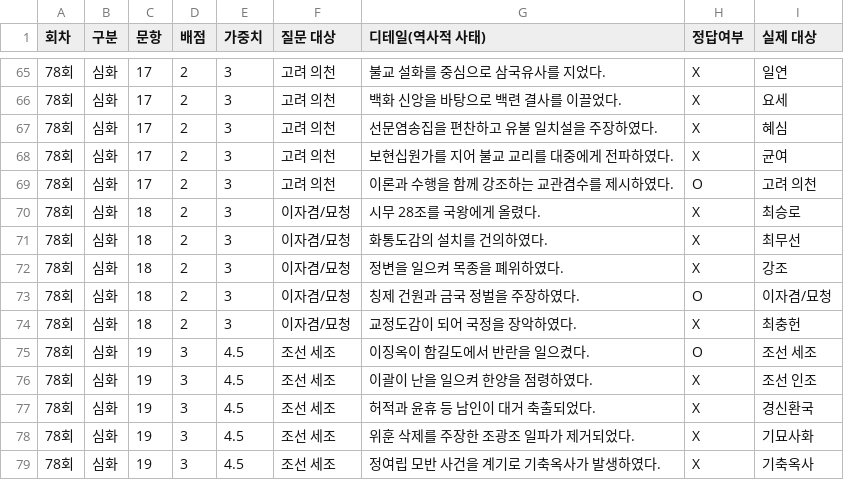
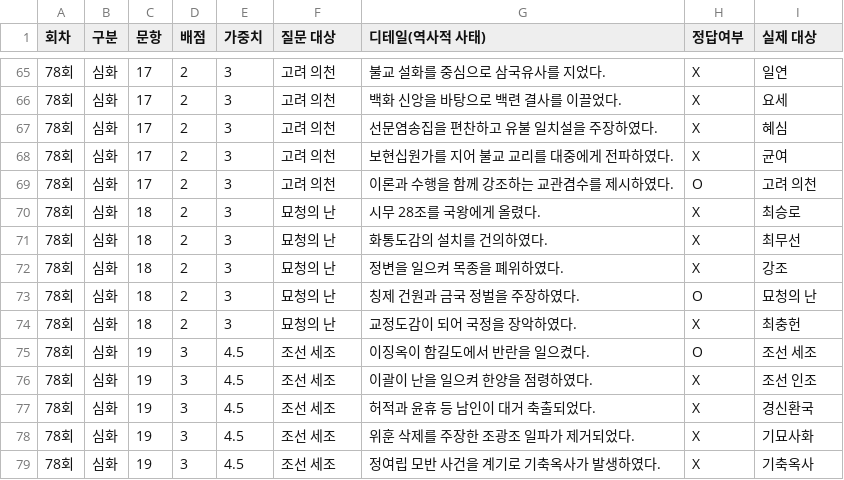
Before and after one commit to robotkiwi2/history, a CSV file: exams/한능검 기출근거 디테일.csv, drawn as a sheet; only a part is shown, gaps mark what is left out.

```diff
--- a/exams/한능검 기출근거 디테일.csv
+++ b/exams/한능검 기출근거 디테일.csv
@@ -69,7 +69,7 @@
 78회,심화,17,2,3,고려 의천,이론과 수행을 함께 강조하는 교관겸수를 제시하였다.,O,고려 의천
-78회,심화,18,2,3,이자겸/묘청,시무 28조를 국왕에게 올렸다.,X,최승로
-78회,심화,18,2,3,이자겸/묘청,화통도감의 설치를 건의하였다.,X,최무선
-78회,심화,18,2,3,이자겸/묘청,정변을 일으켜 목종을 폐위하였다.,X,강조
-78회,심화,18,2,3,이자겸/묘청,칭제 건원과 금국 정벌을 주장하였다.,O,이자겸/묘청
-78회,심화,18,2,3,이자겸/묘청,교정도감이 되어 국정을 장악하였다.,X,최충헌
+78회,심화,18,2,3,묘청의 난,시무 28조를 국왕에게 올렸다.,X,최승로
+78회,심화,18,2,3,묘청의 난,화통도감의 설치를 건의하였다.,X,최무선
+78회,심화,18,2,3,묘청의 난,정변을 일으켜 목종을 폐위하였다.,X,강조
+78회,심화,18,2,3,묘청의 난,칭제 건원과 금국 정벌을 주장하였다.,O,묘청의 난
+78회,심화,18,2,3,묘청의 난,교정도감이 되어 국정을 장악하였다.,X,최충헌
 78회,심화,19,3,4.5,조선 세조,이징옥이 함길도에서 반란을 일으켰다.,O,조선 세조
```
Also changed, not shown: 1 other file.
